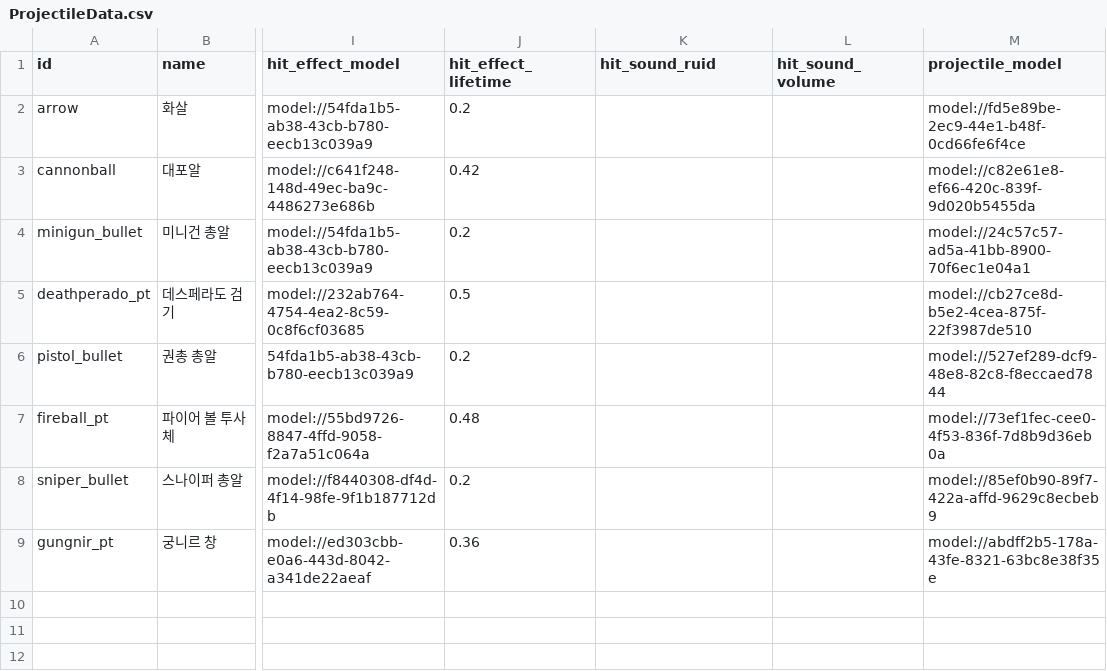
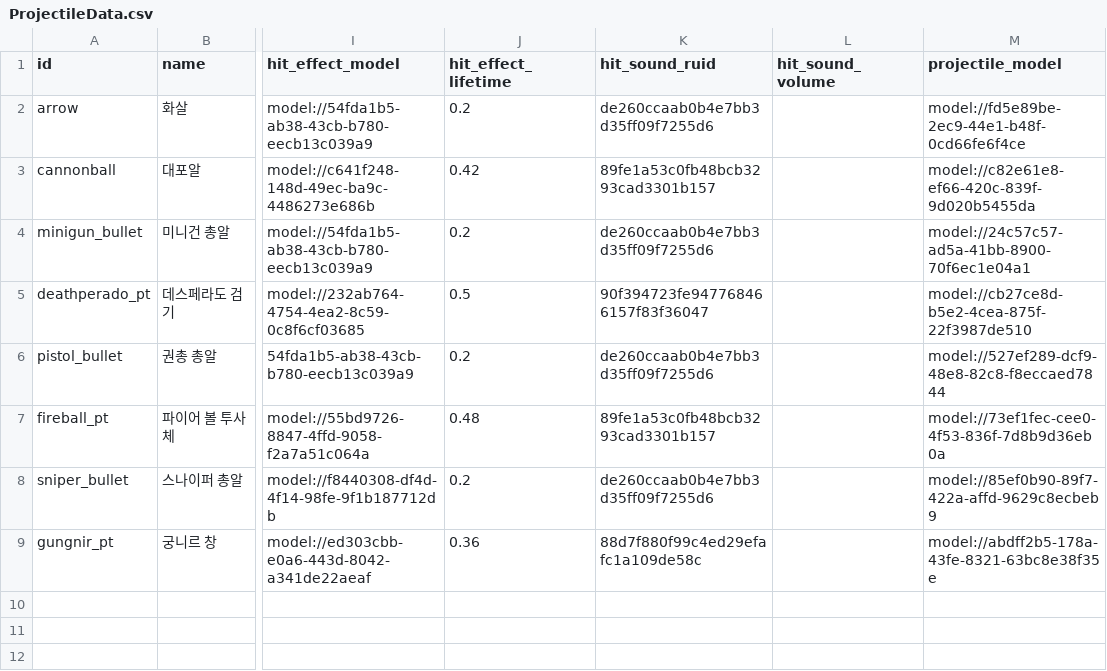
Before and after one commit to mingsuking1002/mswproject, a CSV file: mswproject/RootDesk/MyDesk/ProjectGR/Data/ProjectileData.csv, drawn as a sheet; only a part is shown, gaps mark what is left out; the diff names each change by its address in the sheet, - before the commit and + after, or states it on an @@ line.

```diff
--- a/mswproject/RootDesk/MyDesk/ProjectGR/Data/ProjectileData.csv
+++ b/mswproject/RootDesk/MyDesk/ProjectGR/Data/ProjectileData.csv
-K2 (hit_sound_ruid): (empty)
+K2 (hit_sound_ruid): de260ccaab0b4e7bb3d35ff09f7255d6
-K3 (hit_sound_ruid): (empty)
+K3 (hit_sound_ruid): 89fe1a53c0fb48bcb3293cad3301b157
-K4 (hit_sound_ruid): (empty)
+K4 (hit_sound_ruid): de260ccaab0b4e7bb3d35ff09f7255d6
-K5 (hit_sound_ruid): (empty)
+K5 (hit_sound_ruid): 90f394723fe947768466157f83f36047
-K6 (hit_sound_ruid): (empty)
+K6 (hit_sound_ruid): de260ccaab0b4e7bb3d35ff09f7255d6
-K7 (hit_sound_ruid): (empty)
+K7 (hit_sound_ruid): 89fe1a53c0fb48bcb3293cad3301b157
-K8 (hit_sound_ruid): (empty)
+K8 (hit_sound_ruid): de260ccaab0b4e7bb3d35ff09f7255d6
-K9 (hit_sound_ruid): (empty)
+K9 (hit_sound_ruid): 88d7f880f99c4ed29efafc1a109de58c
```
Also changed, not shown: mswproject/RootDesk/MyDesk/ProjectGR/Data/BossData.csv, mswproject/RootDesk/MyDesk/ProjectGR/Data/DropData.csv, 18 other files.
